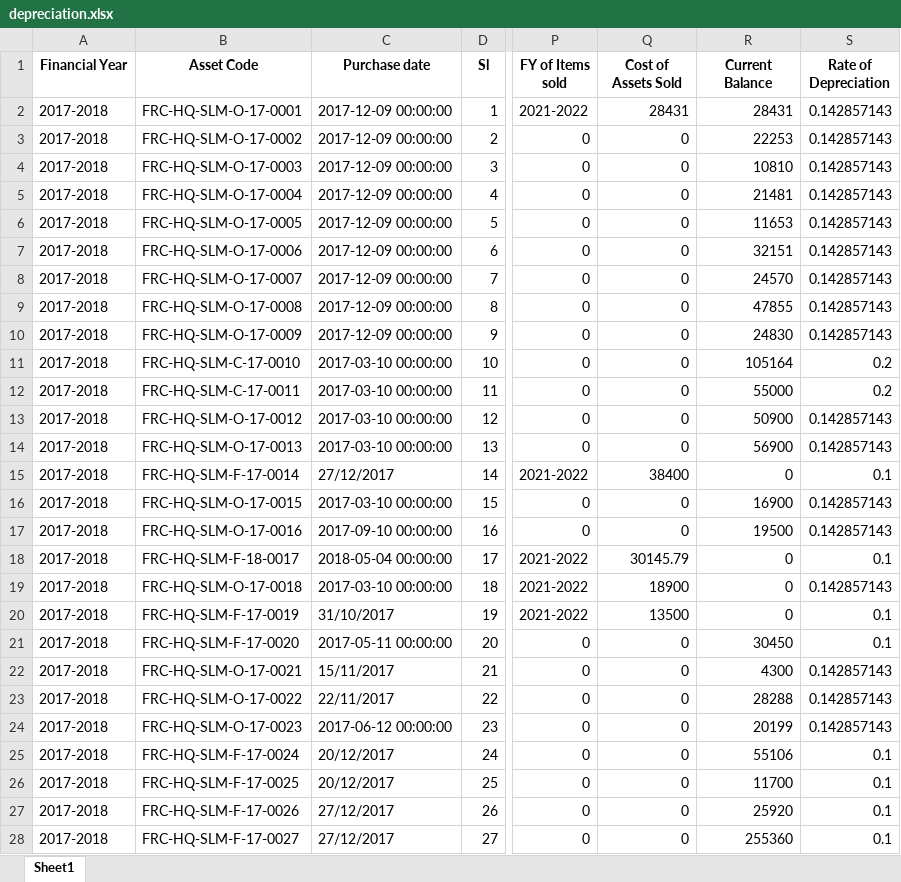
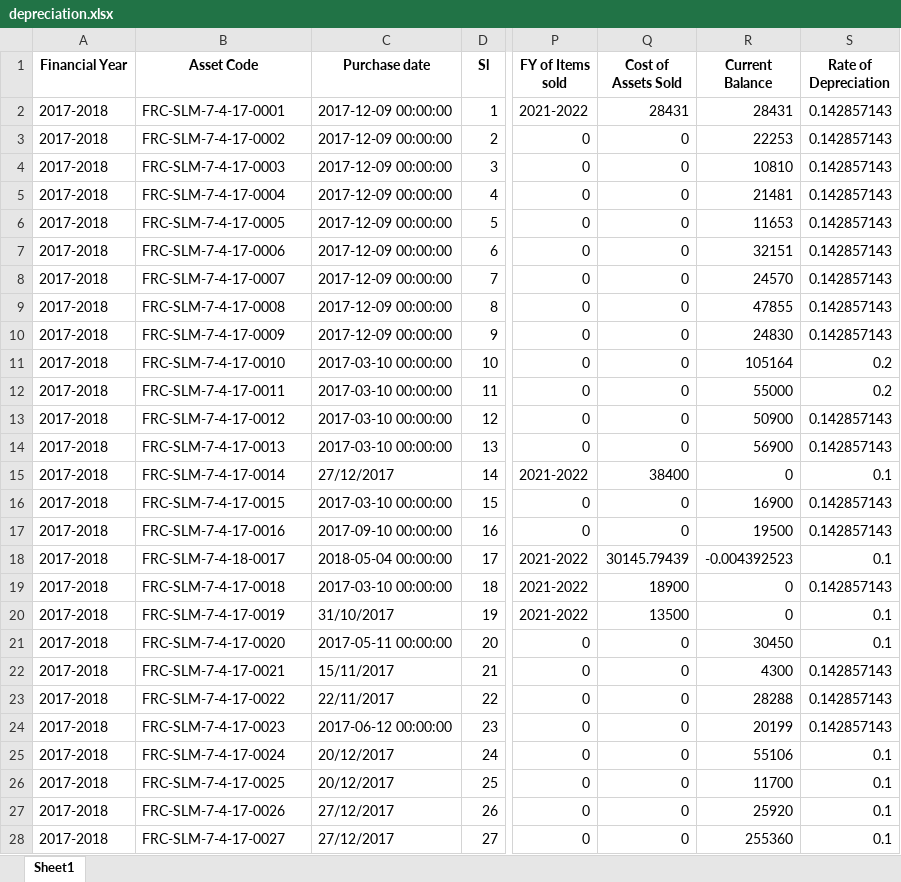
Before and after one commit to ANIKFRCBD/AFAR_NEW_VERSION, an Excel workbook: afar_project/csv_path/sample/depreciation.xlsx, sheet Sheet1, drawn as a sheet; only a part is shown, gaps mark what is left out; values as stored, in another font and other column widths than the file's, no borders; the diff covers the shown part only; the diff names each change by its address in the sheet, - before the commit and + after, or states it on an @@ line.

```diff
--- a/afar_project/csv_path/sample/depreciation.xlsx (sheet Sheet1)
+++ b/afar_project/csv_path/sample/depreciation.xlsx (sheet Sheet1)
-B2 (Asset Code): FRC-HQ-SLM-O-17-0001
+B2 (Asset Code): FRC-SLM-7-4-17-0001
-B3 (Asset Code): FRC-HQ-SLM-O-17-0002
+B3 (Asset Code): FRC-SLM-7-4-17-0002
-B4 (Asset Code): FRC-HQ-SLM-O-17-0003
+B4 (Asset Code): FRC-SLM-7-4-17-0003
-B5 (Asset Code): FRC-HQ-SLM-O-17-0004
+B5 (Asset Code): FRC-SLM-7-4-17-0004
-B6 (Asset Code): FRC-HQ-SLM-O-17-0005
+B6 (Asset Code): FRC-SLM-7-4-17-0005
-B7 (Asset Code): FRC-HQ-SLM-O-17-0006
+B7 (Asset Code): FRC-SLM-7-4-17-0006
-B8 (Asset Code): FRC-HQ-SLM-O-17-0007
+B8 (Asset Code): FRC-SLM-7-4-17-0007
-B9 (Asset Code): FRC-HQ-SLM-O-17-0008
+B9 (Asset Code): FRC-SLM-7-4-17-0008
-B10 (Asset Code): FRC-HQ-SLM-O-17-0009
+B10 (Asset Code): FRC-SLM-7-4-17-0009
-B11 (Asset Code): FRC-HQ-SLM-C-17-0010
+B11 (Asset Code): FRC-SLM-7-4-17-0010
-B12 (Asset Code): FRC-HQ-SLM-C-17-0011
+B12 (Asset Code): FRC-SLM-7-4-17-0011
-B13 (Asset Code): FRC-HQ-SLM-O-17-0012
+B13 (Asset Code): FRC-SLM-7-4-17-0012
-B14 (Asset Code): FRC-HQ-SLM-O-17-0013
+B14 (Asset Code): FRC-SLM-7-4-17-0013
-B15 (Asset Code): FRC-HQ-SLM-F-17-0014
+B15 (Asset Code): FRC-SLM-7-4-17-0014
-B16 (Asset Code): FRC-HQ-SLM-O-17-0015
+B16 (Asset Code): FRC-SLM-7-4-17-0015
-B17 (Asset Code): FRC-HQ-SLM-O-17-0016
+B17 (Asset Code): FRC-SLM-7-4-17-0016
-B18 (Asset Code): FRC-HQ-SLM-F-18-0017
+B18 (Asset Code): FRC-SLM-7-4-18-0017
-Q18 (Cost of Assets Sold): 30145.79
+Q18 (Cost of Assets Sold): 30145.79439
-R18 (Current Balance): 0
+R18 (Current Balance): -0.004392523
-B19 (Asset Code): FRC-HQ-SLM-O-17-0018
+B19 (Asset Code): FRC-SLM-7-4-17-0018
-B20 (Asset Code): FRC-HQ-SLM-F-17-0019
+B20 (Asset Code): FRC-SLM-7-4-17-0019
-B21 (Asset Code): FRC-HQ-SLM-F-17-0020
+B21 (Asset Code): FRC-SLM-7-4-17-0020
-B22 (Asset Code): FRC-HQ-SLM-O-17-0021
+B22 (Asset Code): FRC-SLM-7-4-17-0021
-B23 (Asset Code): FRC-HQ-SLM-O-17-0022
+B23 (Asset Code): FRC-SLM-7-4-17-0022
-B24 (Asset Code): FRC-HQ-SLM-O-17-0023
+B24 (Asset Code): FRC-SLM-7-4-17-0023
-B25 (Asset Code): FRC-HQ-SLM-F-17-0024
+B25 (Asset Code): FRC-SLM-7-4-17-0024
-B26 (Asset Code): FRC-HQ-SLM-F-17-0025
+B26 (Asset Code): FRC-SLM-7-4-17-0025
-B27 (Asset Code): FRC-HQ-SLM-F-17-0026
+B27 (Asset Code): FRC-SLM-7-4-17-0026
-B28 (Asset Code): FRC-HQ-SLM-F-17-0027
+B28 (Asset Code): FRC-SLM-7-4-17-0027
```
Also changed, not shown: 275 edited cells elsewhere in this sheet, afar_project/csv_path/sample/asset_register.xlsx, 1 other file.
